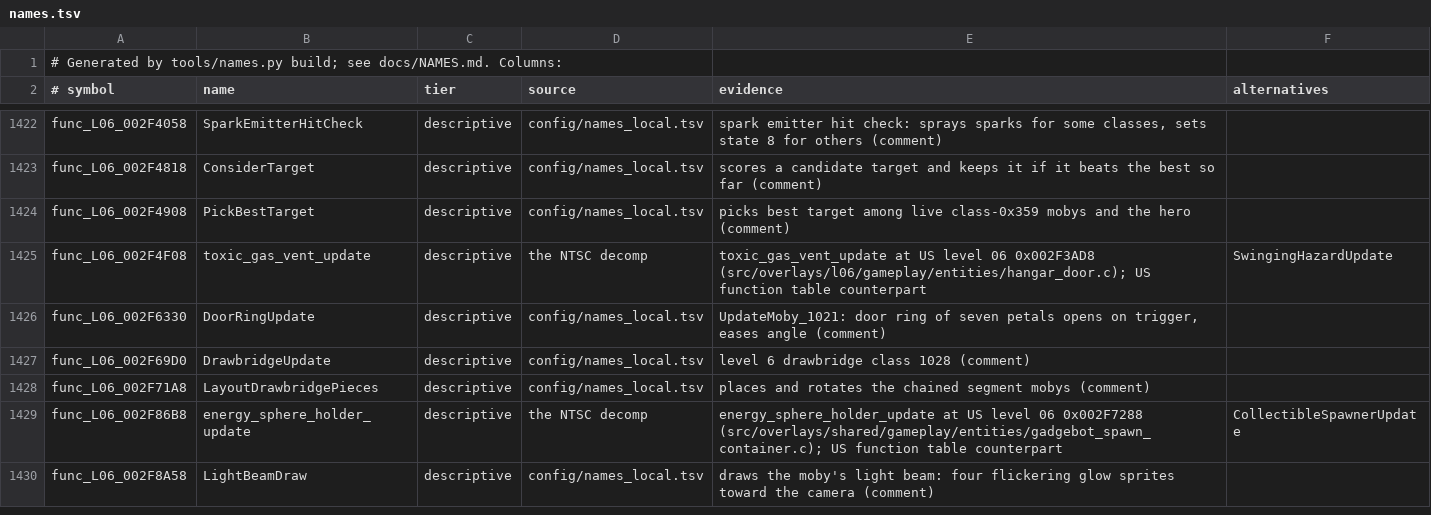
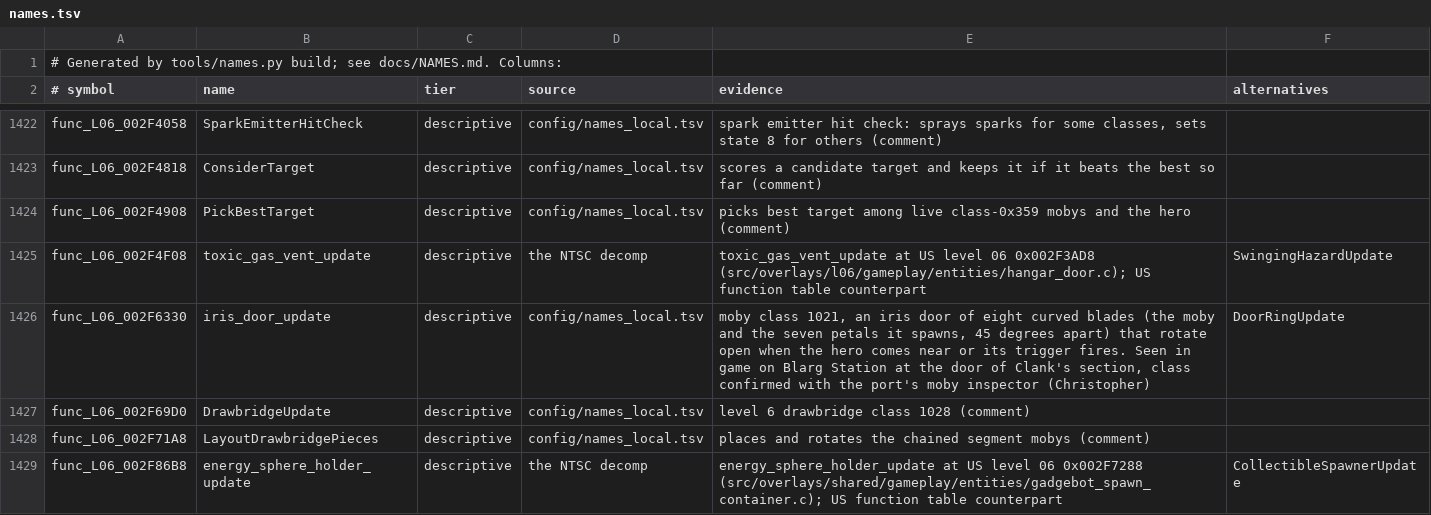
Before and after one commit to OpenRAC/rac1-decomp, a TSV file: config/names.tsv, drawn as a sheet; only a part is shown, gaps mark what is left out; the shorter side is filled out with more unchanged rows.

```diff
--- a/config/names.tsv
+++ b/config/names.tsv
@@ -1425,3 +1425,3 @@ func_L06_002F4908	PickBestTarget	descriptive	config/names_local.tsv	picks best t
 func_L06_002F4F08	toxic_gas_vent_update	descriptive	the NTSC decomp	toxic_gas_vent_update at US level 06 0x002F3AD8 (src/overlays/l06/gameplay/entities/hangar_door.c); US function table counterpart	SwingingHazardUpdate
-func_L06_002F6330	DoorRingUpdate	descriptive	config/names_local.tsv	UpdateMoby_1021: door ring of seven petals opens on trigger, eases angle (comment)	
+func_L06_002F6330	iris_door_update	descriptive	config/names_local.tsv	moby class 1021, an iris door of eight curved blades (the moby and the seven petals it spawns, 45 degrees apart) that rotate open when the hero comes near or its trigger fires. Seen in game on Blarg Station at the door of Clank's section, class confirmed with the port's moby inspector (Christopher)	DoorRingUpdate
 func_L06_002F69D0	DrawbridgeUpdate	descriptive	config/names_local.tsv	level 6 drawbridge class 1028 (comment)	
```
Also changed, not shown: config/names_local.tsv, 2 other files.
